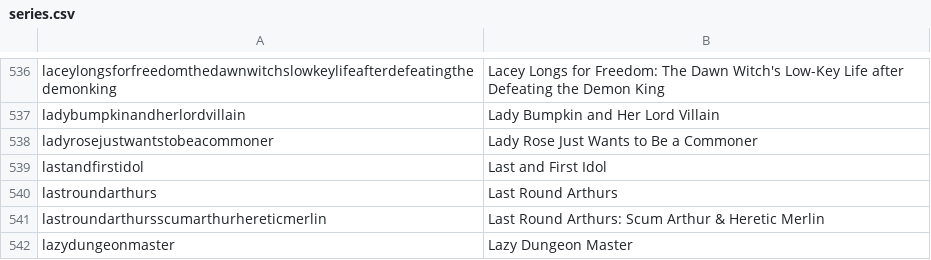
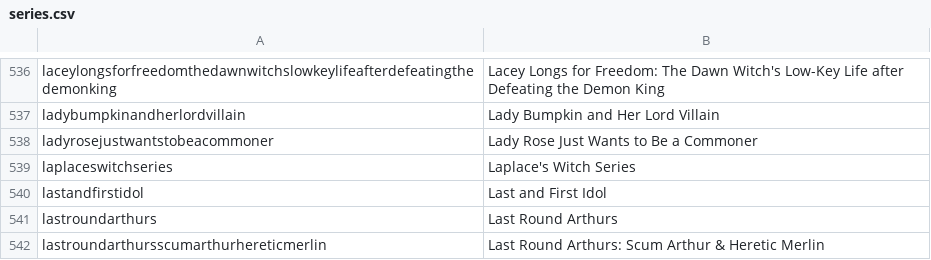
Before and after one commit to LNRelease/lnrelease.github.io, a CSV file: series.csv, drawn as a sheet; only a part is shown, gaps mark what is left out; the shorter side is filled out with more unchanged rows; the diff names each change by its address in the sheet, - before the commit and + after, or states it on an @@ line.

```diff
--- a/series.csv
+++ b/series.csv
+row 539: laplaceswitchseries | Laplace's Witch Series
```
Also changed, not shown: cross_infinite.csv, 2 other files.
